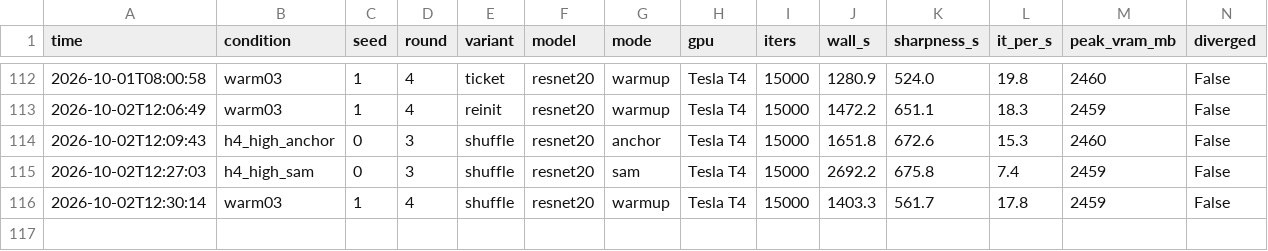
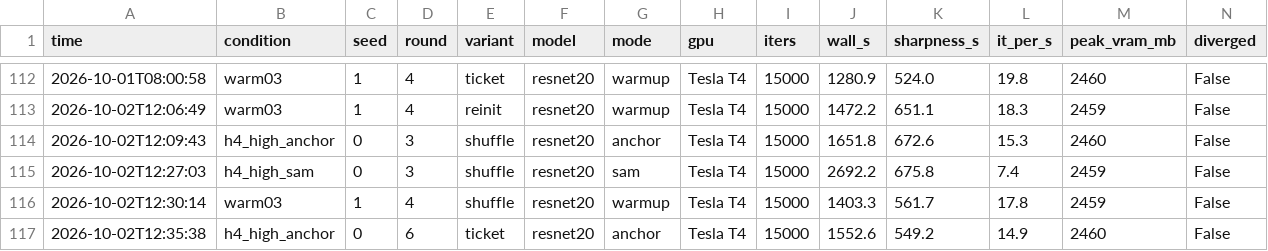
Before and after one commit to kneat2448/LTH-ML-final, a CSV file: results/compute_log.csv, drawn as a sheet; only a part is shown, gaps mark what is left out.

```diff
--- a/results/compute_log.csv
+++ b/results/compute_log.csv
@@ -116 +116,2 @@ time,condition,seed,round,variant,model,mode,gpu,iters,wall_s,sharpness_s,it_per
 2026-10-02T12:30:14,warm03,1,4,shuffle,resnet20,warmup,Tesla T4,15000,1403.3,561.7,17.8,2459,False
+2026-10-02T12:35:38,h4_high_anchor,0,6,ticket,resnet20,anchor,Tesla T4,15000,1552.6,549.2,14.9,2460,False
```
Also changed, not shown: 2 other files.
